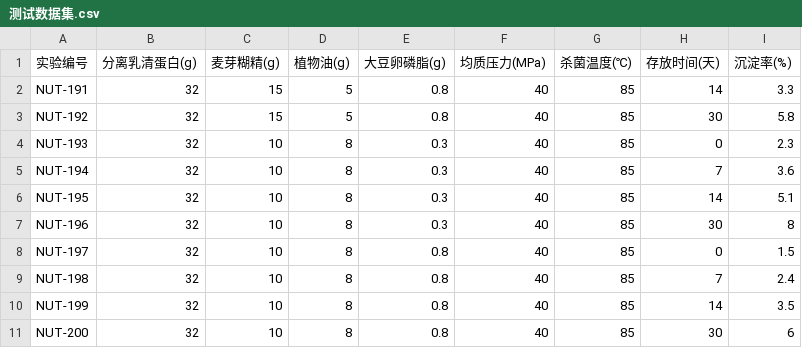
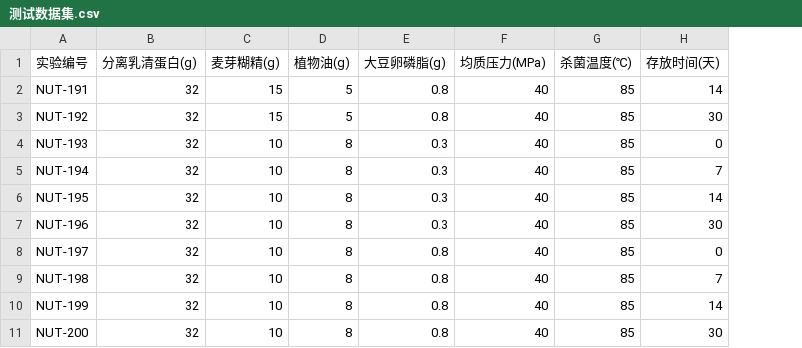
Before and after one commit to so-link/SOTABand, a CSV file: resources/data/datasets/meal-replacement-shake-rd-data/测试数据集.csv, drawn as a sheet; the diff names each change by its address in the sheet, - before the commit and + after, or states it on an @@ line.

```diff
--- a/resources/data/datasets/meal-replacement-shake-rd-data/测试数据集.csv
+++ b/resources/data/datasets/meal-replacement-shake-rd-data/测试数据集.csv
-column I (沉淀率(%)), rows 2-11: 3.3 | 5.8 | 2.3 | 3.6 | 5.1 | 8 | 1.5 | 2.4 | 3.5 | 6
```
Also changed, not shown: 13 other files.
